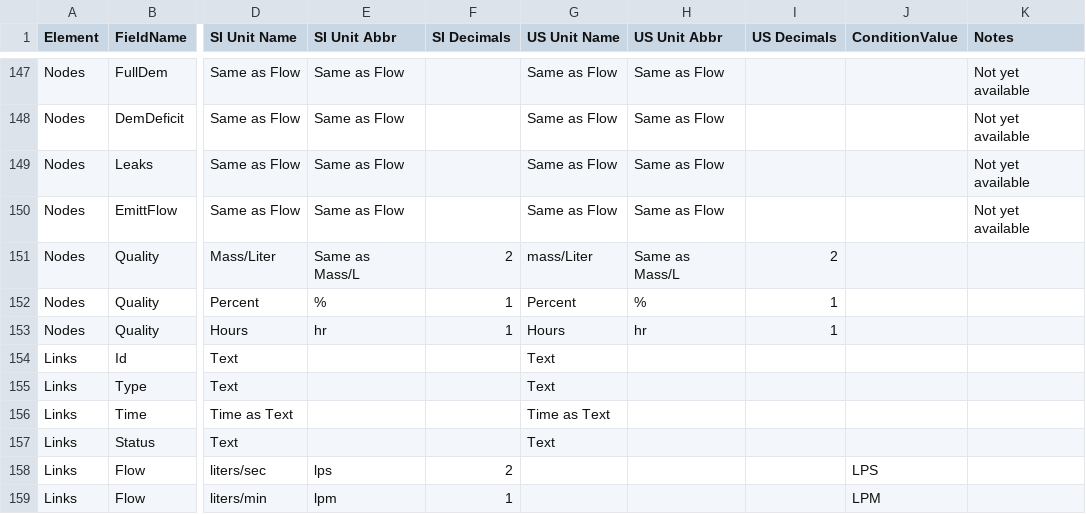
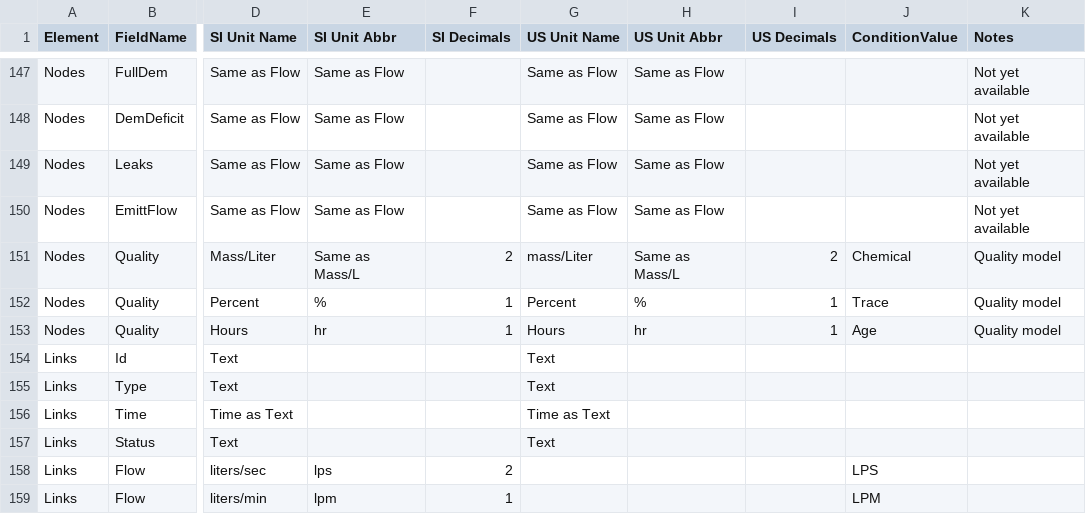
Before and after one commit to qgisred/QGISRed, a CSV file: defaults/qgisred_units.csv, drawn as a sheet; only a part is shown, gaps mark what is left out; the diff names each change by its address in the sheet, - before the commit and + after, or states it on an @@ line.

Commit message:
Units: Support Quality model

```diff
--- a/defaults/qgisred_units.csv
+++ b/defaults/qgisred_units.csv
-J151 (ConditionValue): (empty)
+J151 (ConditionValue): Chemical
-K151:K153 (Notes): (empty)
+K151:K153 (Notes): Quality model
-J152 (ConditionValue): (empty)
+J152 (ConditionValue): Trace
-J153 (ConditionValue): (empty)
+J153 (ConditionValue): Age
```
Also changed, not shown: 2 other files.
